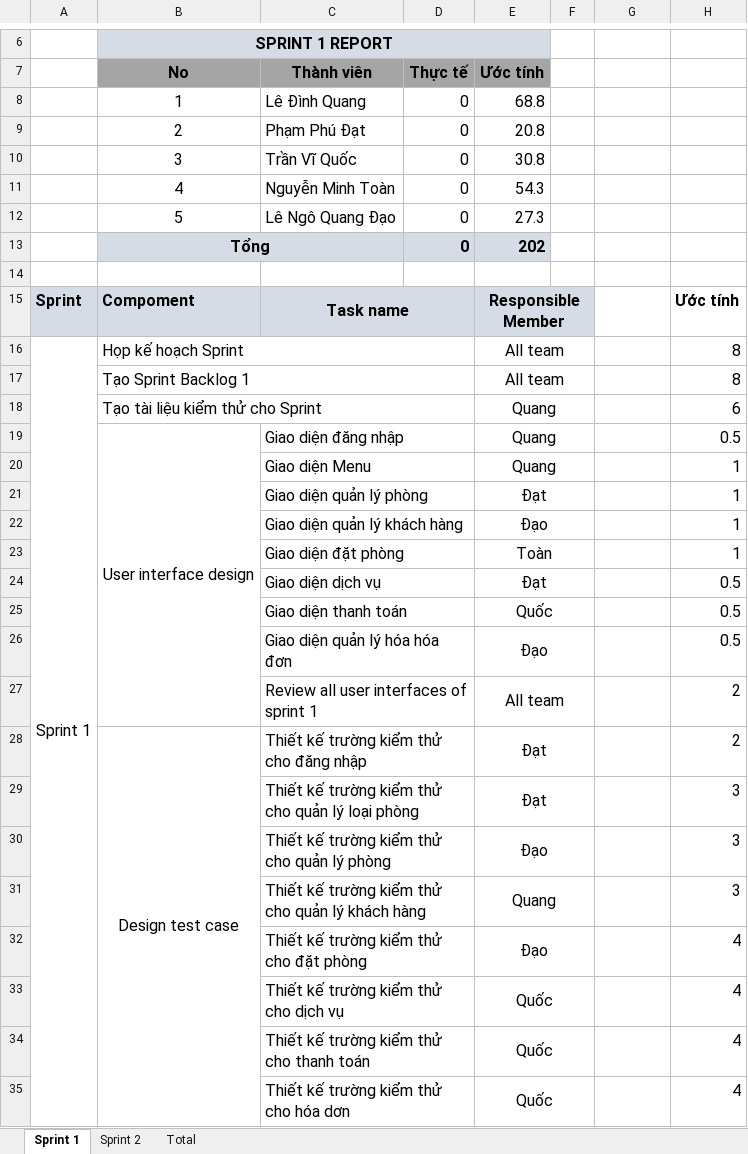
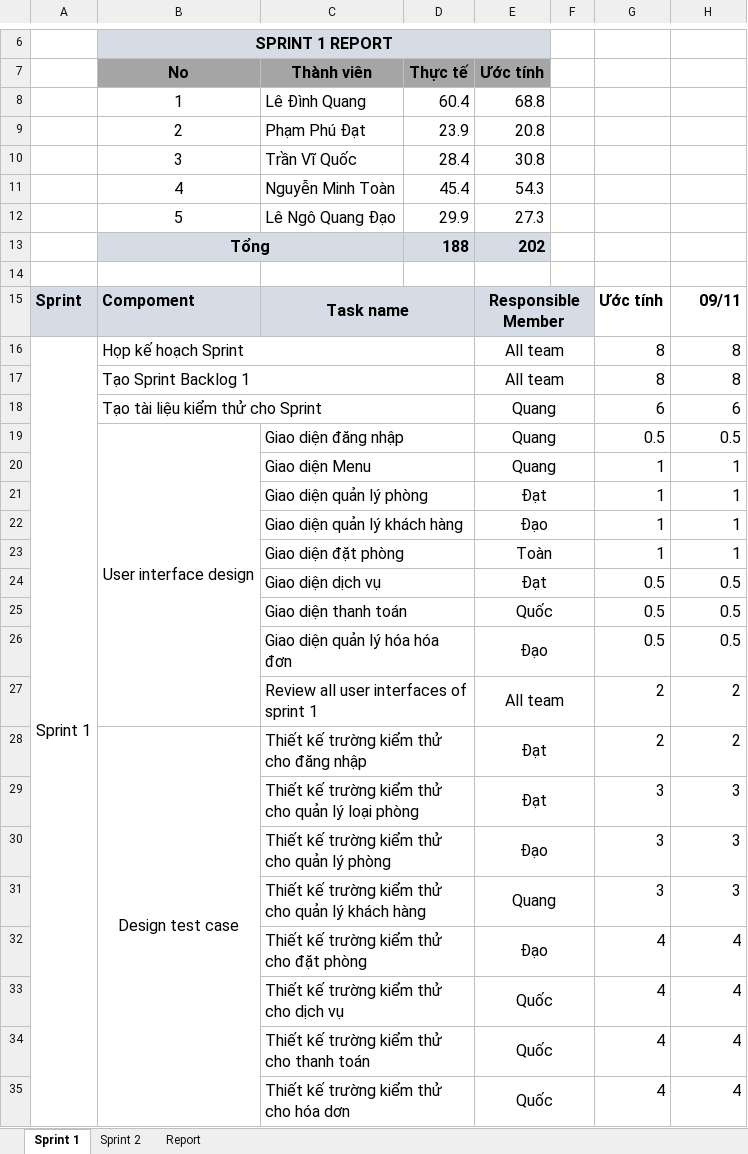
Before and after one commit to SomaCruz0/2425_CS445U_nhom4, an Excel workbook: Documents/11.SprintBacklog.xlsx, sheet Sprint 1, drawn as a sheet; only a part is shown, gaps mark what is left out; values as stored, in another font and other column widths than the file's, no borders; charts and pictures not drawn; the diff covers the shown part only; the diff names each change by its address in the sheet, - before the commit and + after, or states it on an @@ line.

```diff
--- a/Documents/11.SprintBacklog.xlsx (sheet Sprint 1)
+++ b/Documents/11.SprintBacklog.xlsx (sheet Sprint 1)
-sheet tab: Total
+sheet tab: Report
-D8: 0
+D8: 60.4
-D9: 0
+D9: 23.9
-D10: 0
+D10: 28.4
-D11: 0
+D11: 45.4
-D12: 0
+D12: 29.9
-D13: 0
+D13: 188
-G15: (empty)
+G15: Ước tính
-H15: Ước tính
+H15: 09/11
-G16:G17: (empty)
+G16:G17: 8
-G18: (empty)
+G18: 6
-G19: (empty)
+G19: 0.5
-G20:G23: (empty)
+G20:G23: 1
-G24:G26: (empty)
+G24:G26: 0.5
-G27:G28: (empty)
+G27:G28: 2
-G29:G31: (empty)
+G29:G31: 3
-G32:G35: (empty)
+G32:G35: 4
```
Also changed, not shown: 96 edited cells and merged cells elsewhere in this sheet, sheet Sprint 2, formulas that keep their value, charts or pictures, 10 other files.
